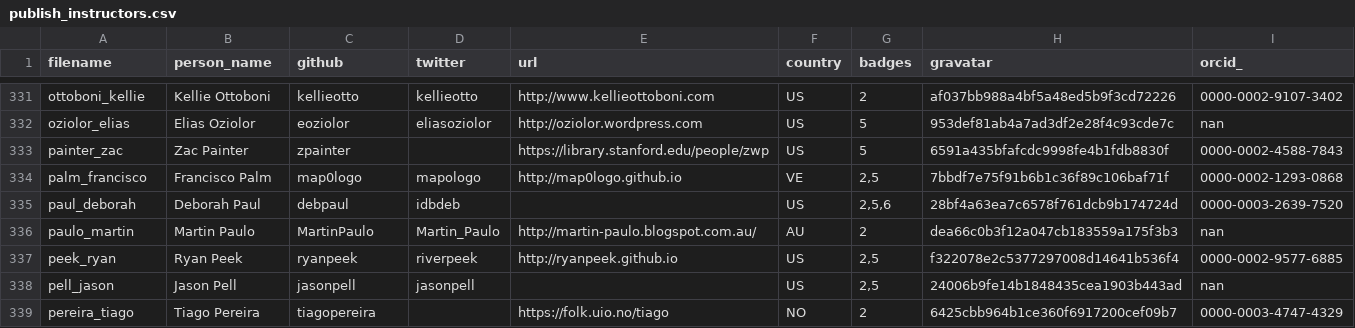
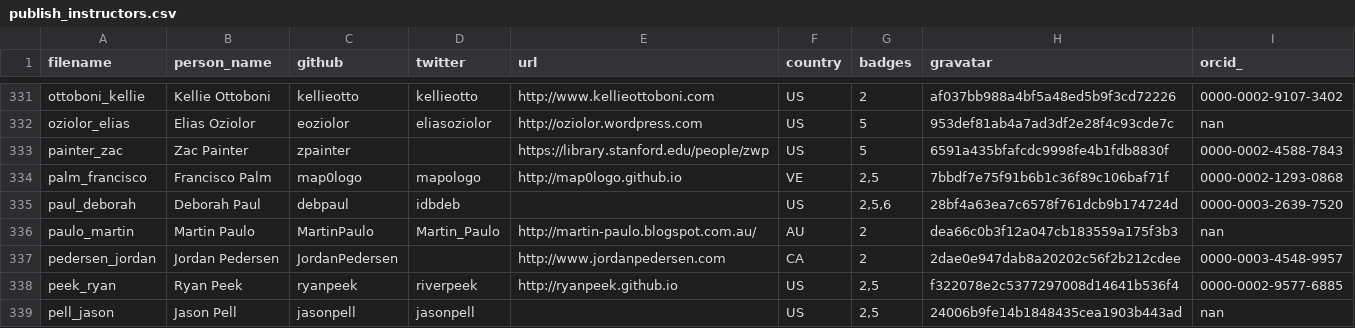
Before and after one commit to hpc-carpentry/hpc-carpentry.github.io, a CSV file: _data/publish_instructors.csv, drawn as a sheet; only a part is shown, gaps mark what is left out; the shorter side is filled out with more unchanged rows.

Commit message:
Updating instructor records

```diff
--- a/_data/publish_instructors.csv
+++ b/_data/publish_instructors.csv
@@ -336,2 +336,3 @@ paul_deborah,Deborah Paul,debpaul,idbdeb,,US,"2,5,6",28bf4a63ea7c6578f761dcb9b17
 paulo_martin,Martin Paulo,MartinPaulo,Martin_Paulo,http://martin-paulo.blogspot.com.au/,AU,2,dea66c0b3f12a047cb183559a175f3b3,nan
+pedersen_jordan,Jordan Pedersen,JordanPedersen,,http://www.jordanpedersen.com,CA,2,2dae0e947dab8a20202c56f2b212cdee,0000-0003-4548-9957
 peek_ryan,Ryan Peek,ryanpeek,riverpeek,http://ryanpeek.github.io,US,"2,5",f322078e2c5377297008d14641b536f4,0000-0002-9577-6885
```
